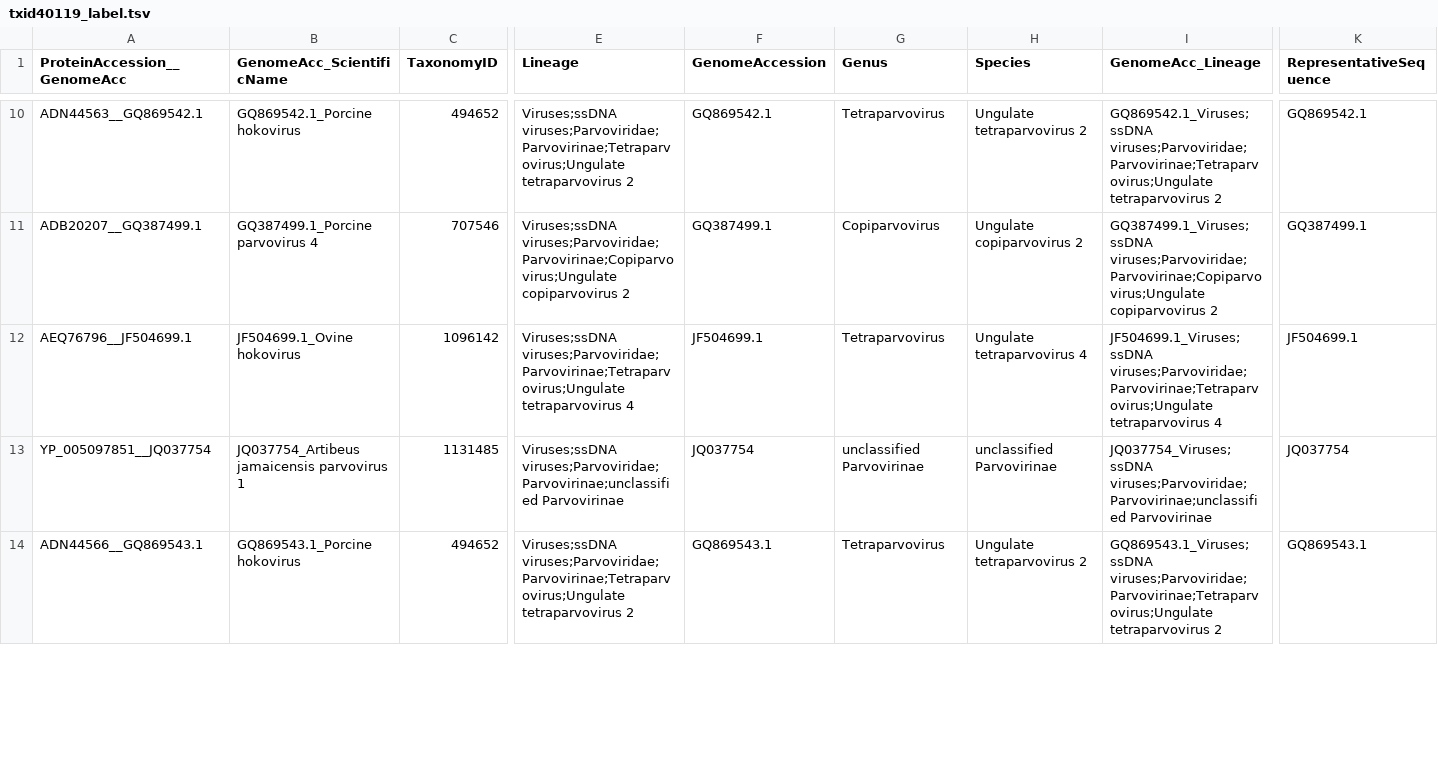
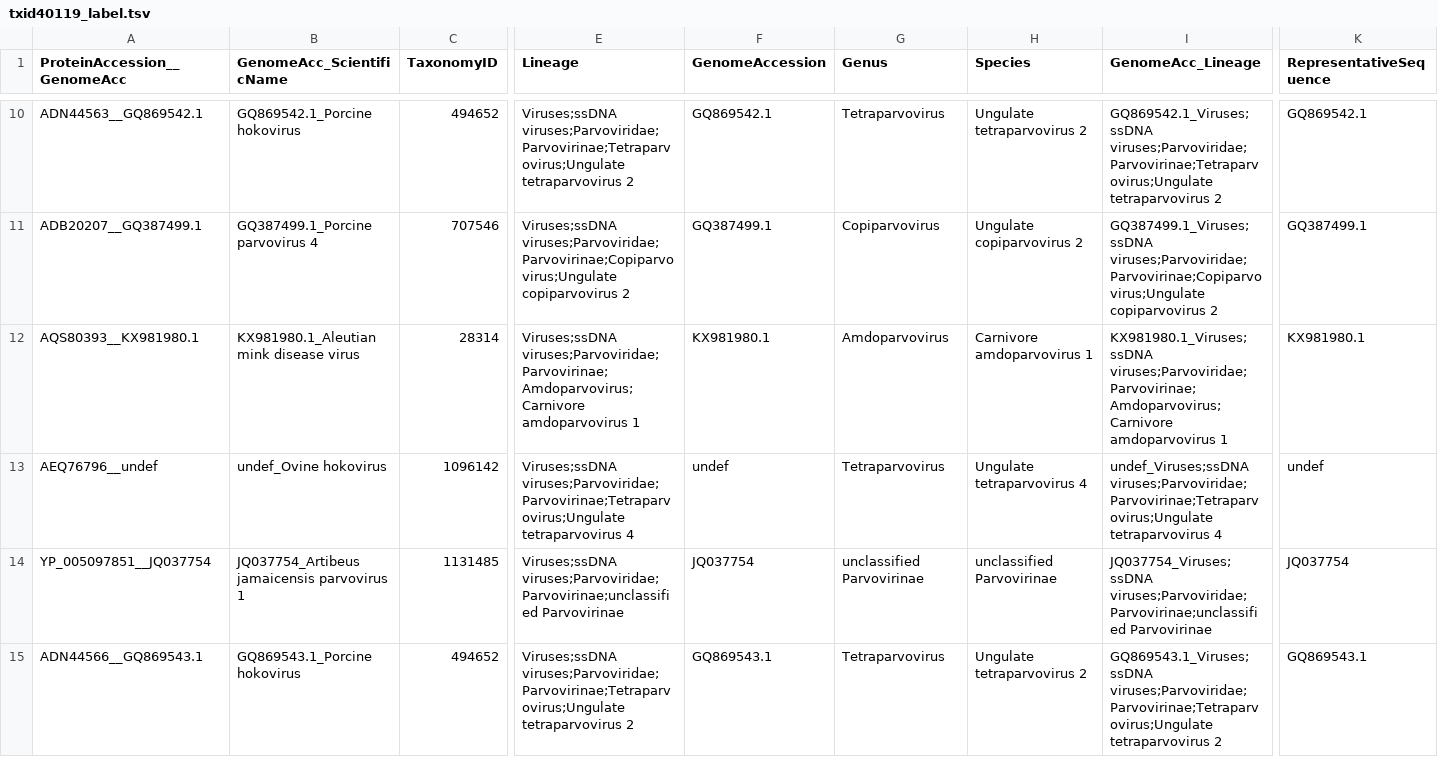
Before and after one commit to josephhughes/ViCTree, a TSV file: txid40119/txid40119_label.tsv, drawn as a sheet; only a part is shown, gaps mark what is left out; addresses are those after the commit; rows hold the shown columns only; the diff covers the shown part only; the diff names each change by its address in the sheet, - before the commit and + after, or states it on an @@ line.

```diff
--- a/txid40119/txid40119_label.tsv
+++ b/txid40119/txid40119_label.tsv
+row 12: AQS80393__KX981980.1 | KX981980.1_Aleutian mink disease virus | 28314 | Viruses;ssDNA viruses;Parvoviridae;Parvovirinae;Amdoparvovirus;Carnivore amdoparvovirus 1 | KX981980.1 | Amdoparvovirus | Carnivore amdoparvovirus 1 | KX981980.1_Viruses;ssDNA viruses;Parvoviridae;Parvovirinae;Amdoparvovirus;Carnivore amdoparvovirus 1 | KX981980.1
-A13 (ProteinAccession__GenomeAcc): AEQ76796__JF504699.1
+A13 (ProteinAccession__GenomeAcc): AEQ76796__undef
-B13 (GenomeAcc_ScientificName): JF504699.1_Ovine hokovirus
+B13 (GenomeAcc_ScientificName): undef_Ovine hokovirus
-F13 (GenomeAccession): JF504699.1
+F13 (GenomeAccession): undef
-I13 (GenomeAcc_Lineage): JF504699.1_Viruses;ssDNA viruses;Parvoviridae;Parvovirinae;Tetraparvovirus;Ungulate tetraparvovirus…
+I13 (GenomeAcc_Lineage): undef_Viruses;ssDNA viruses;Parvoviridae;Parvovirinae;Tetraparvovirus;Ungulate tetraparvovirus…
-K13 (RepresentativeSequence): JF504699.1
+K13 (RepresentativeSequence): undef
```
Also changed, not shown: 6 added rows, 5 removed rows and 5 edited cells elsewhere in this file, txid40119/txid40119.csv, txid40119/txid40119_clusters_info.csv, 15 other files.
